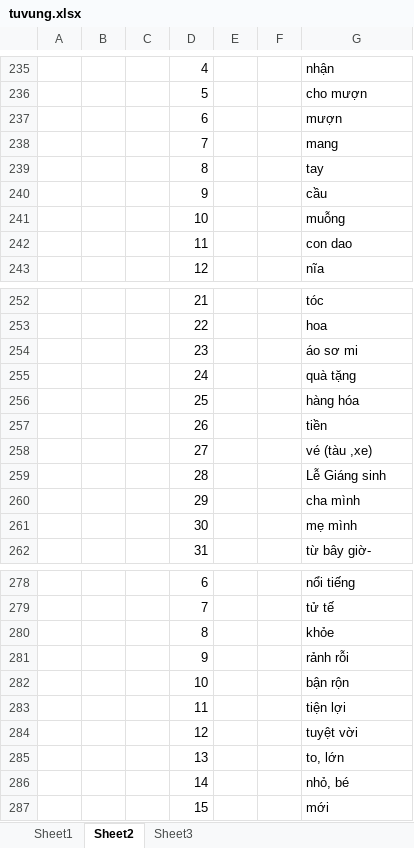
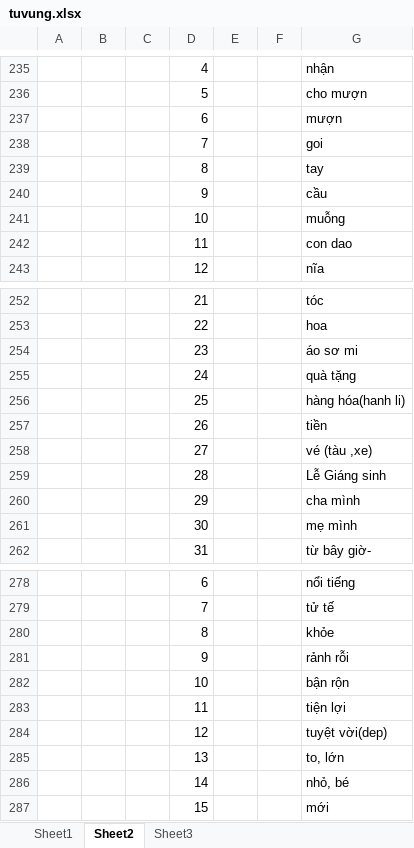
Before and after one commit to daigiatrung2004/phjmdinh_v3, an Excel workbook: tuvung.xlsx, sheet Sheet2, drawn as a sheet; only a part is shown, gaps mark what is left out; values as stored, in another font and other column widths than the file's, no cell formats; the diff covers the shown part only; the diff names each change by its address in the sheet, - before the commit and + after, or states it on an @@ line.

```diff
--- a/tuvung.xlsx (sheet Sheet2)
+++ b/tuvung.xlsx (sheet Sheet2)
-G238: mang
+G238: goi
-G256: hàng hóa
+G256: hàng hóa(hanh li)
-G284: tuyệt vời
+G284: tuyệt vời(dep)
```
Also changed, not shown: 188 added rows elsewhere in this sheet, sheet Sheet1, sheet Sheet3, cell formats, 1 other file.
